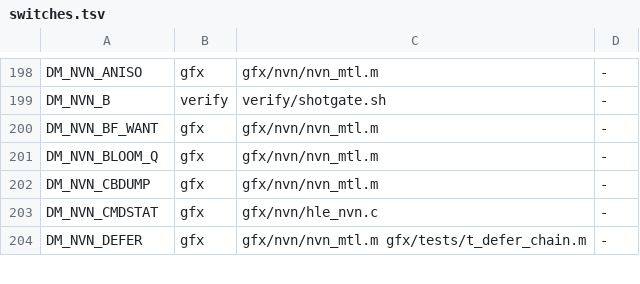
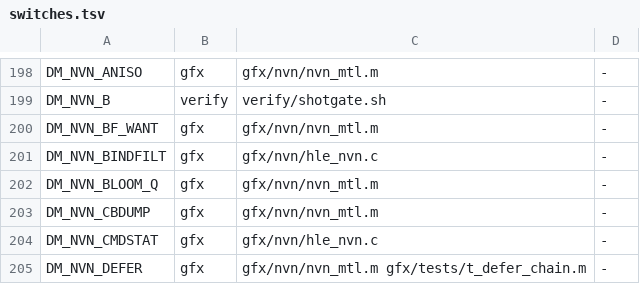
Before and after one commit to PowerBeef/d2r-metal, a TSV file: dm/switches.tsv, drawn as a sheet; only a part is shown, gaps mark what is left out; the diff names each change by its address in the sheet, - before the commit and + after, or states it on an @@ line.

```diff
--- a/dm/switches.tsv
+++ b/dm/switches.tsv
+row 201: DM_NVN_BINDFILT | gfx | gfx/nvn/hle_nvn.c | -
```
Also changed, not shown: 3 other files.
